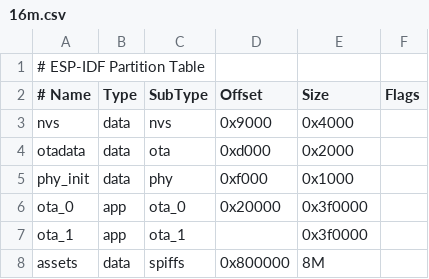
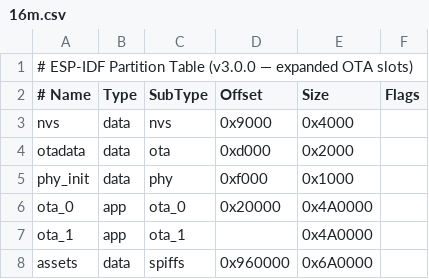
Before and after one commit to rickqi/xiaozhi-esp32, a CSV file: partitions/v2/16m.csv, drawn as a sheet; the diff names each change by its address in the sheet, - before the commit and + after, or states it on an @@ line.

Commit message:
major: v3.0.0 partition table — expand OTA slots 3.94→4.63MB, v2.x incompatible
Bump PROJECT_VER 2.9.0 -> 3.0.0 (MAJOR: partition change, breaks OTA from v2.x).

Partition table adjustment (partitions/v2/16m.csv):
- ota_0/ota_1: 0x3F0000 (3.94MB) -> 0x4A0000 (4.63MB) per slot (+696KB)
- assets: offset 0x800000 -> 0x960000, size 8M -> 0x6A0000 (6.63MB)
- Assets current usage 2.66MB / new capacity 6.63MB = 40% (4MB free)
- OTA partition free: 10% -> 24% (1.1MB free per slot)

BREAKING: v2.x firmware CANNOT OTA to v3.0.0 (partition addresses changed).
Must flash via USB: idf.py -p COM4 erase-otadata && idf.py -p COM4 flash

Updates CHANGELOG (with flash instructions), AGENTS.md partition description.
Verified: check_sizes.py passes, firmware 3.53MB fits in 4.63MB slot (24% free).

```diff
--- a/partitions/v2/16m.csv
+++ b/partitions/v2/16m.csv
-A1 (# Name): # ESP-IDF Partition Table
+A1 (# Name): # ESP-IDF Partition Table (v3.0.0 — expanded OTA slots)
-E6:E7 (Size): 0x3f0000
+E6:E7 (Size): 0x4A0000
-D8 (Offset): 0x800000
+D8 (Offset): 0x960000
-E8 (Size): 8M
+E8 (Size): 0x6A0000
```
Also changed, not shown: 3 other files.
